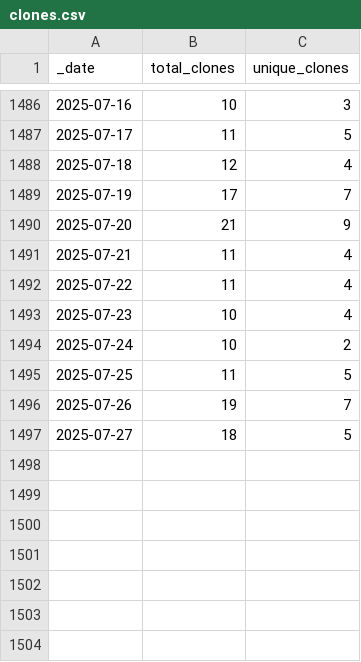
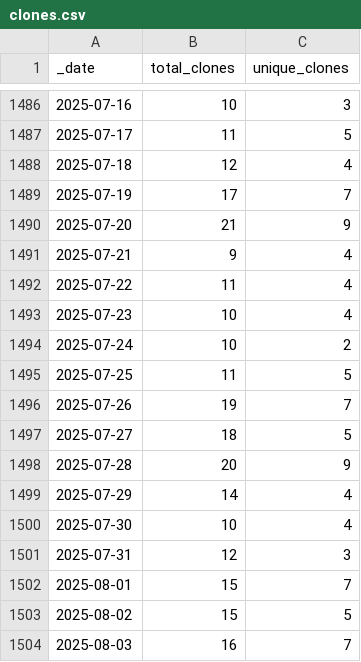
Before and after one commit to AlexRogalskiy/spark-patterns, a CSV file: traffic/clones.csv, drawn as a sheet; only a part is shown, gaps mark what is left out.

Commit message:
GitHub traffic

```diff
--- a/traffic/clones.csv
+++ b/traffic/clones.csv
@@ -1490,3 +1490,3 @@ _date,total_clones,unique_clones
 2025-07-20,21,9
-2025-07-21,11,4
+2025-07-21,9,4
 2025-07-22,11,4
@@ -1497 +1497,8 @@ _date,total_clones,unique_clones
 2025-07-27,18,5
+2025-07-28,20,9
+2025-07-29,14,4
+2025-07-30,10,4
+2025-07-31,12,3
+2025-08-01,15,7
+2025-08-02,15,5
+2025-08-03,16,7
```
Also changed, not shown: traffic/views.csv, 1 other file.
